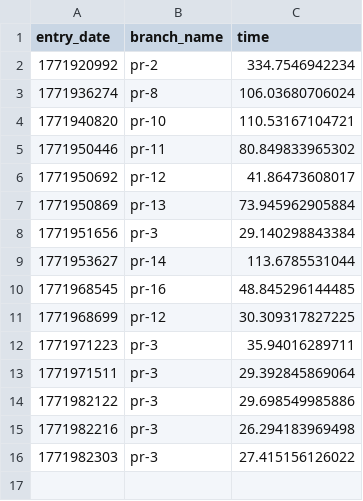
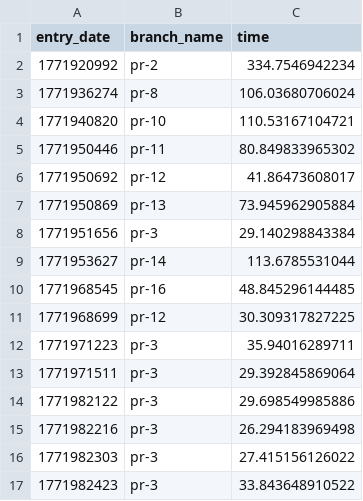
Before and after one commit to lampelk/100-million-row-challenge, a CSV file: leaderboard.csv, drawn as a sheet; the diff names each change by its address in the sheet, - before the commit and + after, or states it on an @@ line.

Commit message:
Update leaderboard

```diff
--- a/leaderboard.csv
+++ b/leaderboard.csv
+row 17: 1771982423 | pr-3 | 33.843648910522
```
